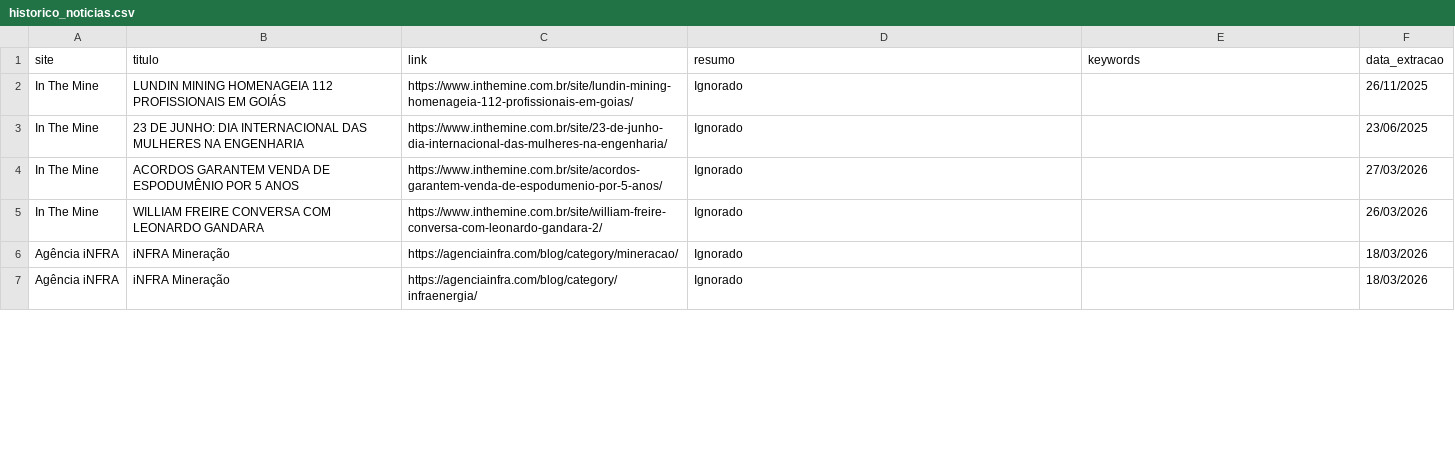
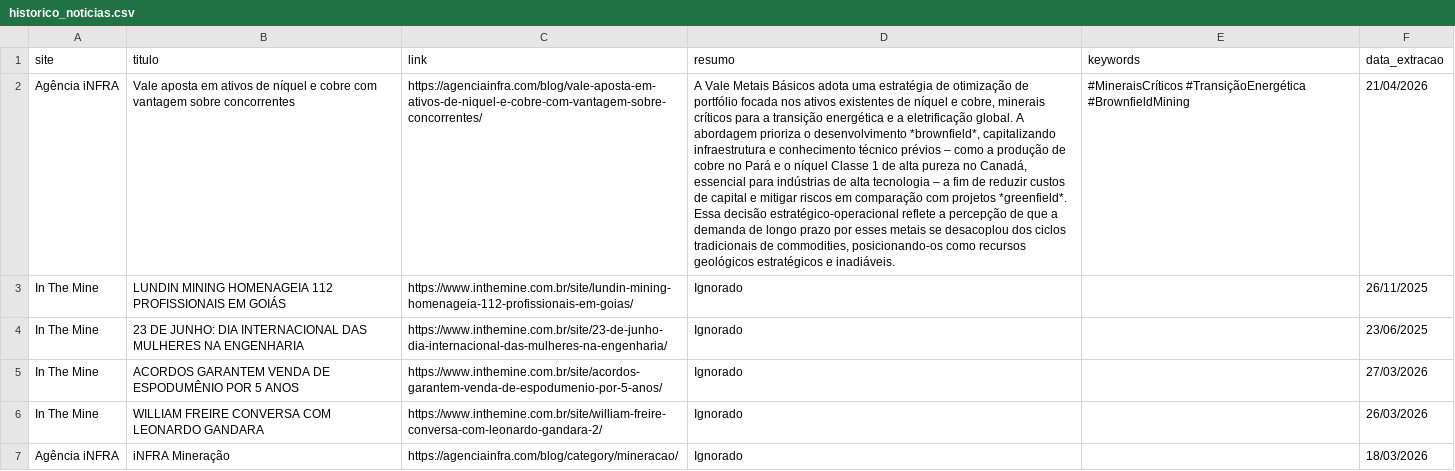
Before and after one commit to ceciliarabeloqr/radar-mineral, a CSV file: historico_noticias.csv, drawn as a sheet; only a part is shown; the shorter side is filled out with more unchanged rows; the diff covers the shown part only; the diff names each change by its address in the sheet, - before the commit and + after, or states it on an @@ line.

```diff
--- a/historico_noticias.csv
+++ b/historico_noticias.csv
+row 2: Agência iNFRA | Vale aposta em ativos de níquel e cobre com vantagem sobre concorrentes | https://agenciainfra.com/blog/vale-aposta-em-ativos-de-niquel-e-cobre-com-vantagem-sobre-concorrentes/ | A Vale Metais Básicos adota uma estratégia de otimização de portfólio focada nos ativos existentes de níquel e cobre, minerais críticos para a transição energética e a eletrificação global. A abordagem prioriza o desenvolvimento *brownfield*, capitalizando infraestrutura e conhecimento técnico prévios – como a produção de cobre no Pará e o níquel Classe 1 de alta pureza no Canadá, essencial para indústrias de alta tecnologia – a fim de reduzir custos de capital e mitigar riscos em comparação com projetos *greenfield*. Essa decisão estratégico-operacional reflete a percepção de que a demanda de longo prazo por esses metais se desacoplou dos ciclos tradicionais de commodities, posicionando-os como recursos geológicos estratégicos e inadiáveis. | #MineraisCríticos #TransiçãoEnergética #BrownfieldMining | 21/04/2026
```
Also changed, not shown: 1 edited cell elsewhere in this file, 1 other file.
